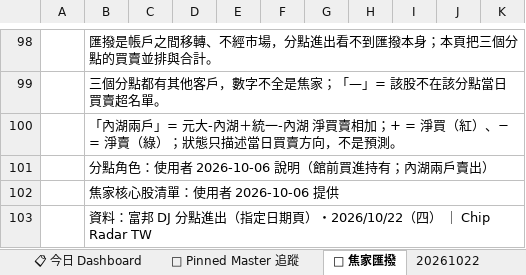
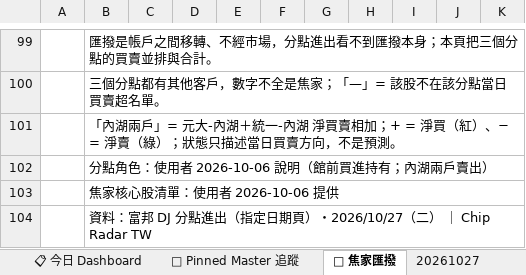
Before and after one commit to DRwillychiu/CHIP_RADAR_TW, an Excel workbook: data/reports/chip_radar_2026-10.xlsx, sheet 🔁 焦家匯撥, drawn as a sheet; only a part is shown, gaps mark what is left out; values as stored, in another font and other column widths than the file's, no cell formats; addresses are those after the commit; the diff covers the shown part only; the diff names each change by its address in the sheet, - before the commit and + after, or states it on an @@ line.

```diff
--- a/data/reports/chip_radar_2026-10.xlsx (sheet 🔁 焦家匯撥)
+++ b/data/reports/chip_radar_2026-10.xlsx (sheet 🔁 焦家匯撥)
+sheet tab: 20261027
-B104: …期頁）・2026/10/22（四） ｜…
+B104: …期頁）・2026/10/27（二） ｜…
```
Also changed, not shown: 17 added rows, 16 removed rows, 6 moved rows and 10 edited cells elsewhere in this sheet, sheet 20261022, sheet 📋 今日 Dashboard, sheet 📌 Pinned Master 追蹤, cell formats, data/reports/latest.xlsx, 37 other files.
